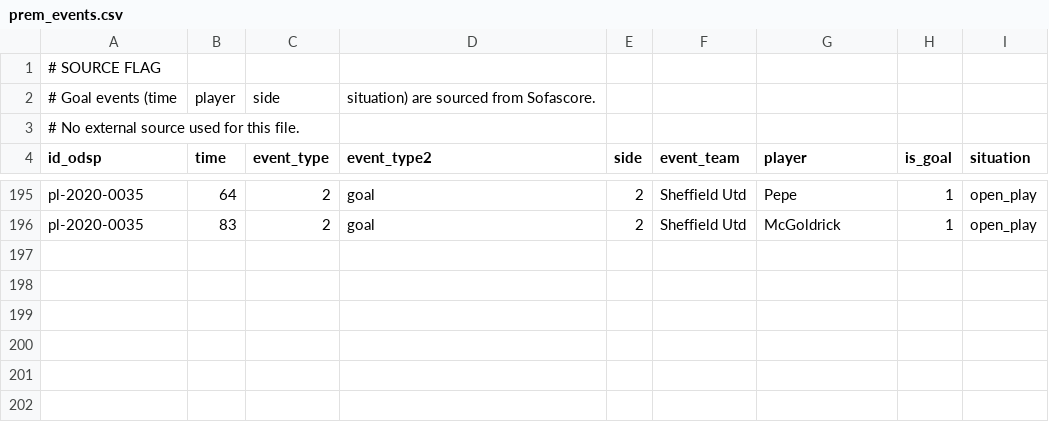
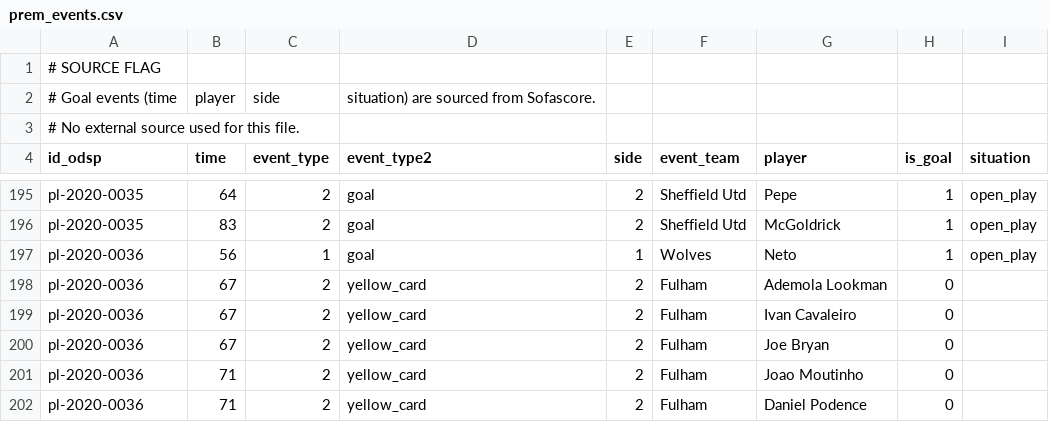
Before and after one commit to ReverseMomentum/TurnaroundIQ, a CSV file: stats/prem_events.csv, drawn as a sheet; only a part is shown, gaps mark what is left out.

Commit message:
Add Wolves-Fulham events 2020-10-04

```diff
--- a/stats/prem_events.csv
+++ b/stats/prem_events.csv
@@ -196 +196,7 @@ pl-2020-0035,64,2,goal,2,Sheffield Utd,Pepe,1,open_play
 pl-2020-0035,83,2,goal,2,Sheffield Utd,McGoldrick,1,open_play
+pl-2020-0036,56,1,goal,1,Wolves,Neto,1,open_play
+pl-2020-0036,67,2,yellow_card,2,Fulham,Ademola Lookman,0,
+pl-2020-0036,67,2,yellow_card,2,Fulham,Ivan Cavaleiro,0,
+pl-2020-0036,67,2,yellow_card,2,Fulham,Joe Bryan,0,
+pl-2020-0036,71,2,yellow_card,2,Fulham,Joao Moutinho,0,
+pl-2020-0036,71,2,yellow_card,2,Fulham,Daniel Podence,0,
```
